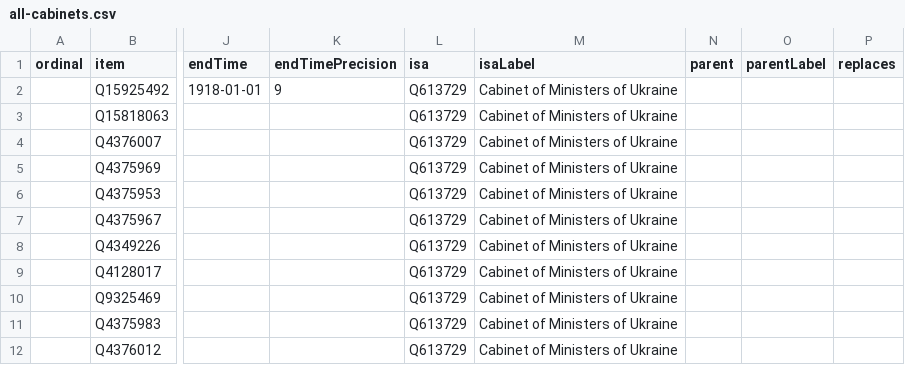
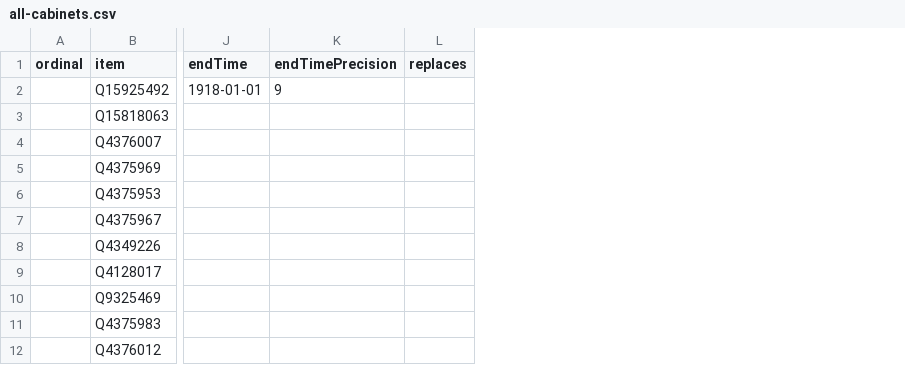
Before and after one commit to every-politician-scrapers/ukraine-cabinet, a CSV file: wikidata/results/all-cabinets.csv, drawn as a sheet; only a part is shown, gaps mark what is left out; the diff names each change by its address in the sheet, - before the commit and + after, or states it on an @@ line.

Commit message:
Run SPARQL queries

```diff
--- a/wikidata/results/all-cabinets.csv
+++ b/wikidata/results/all-cabinets.csv
-column L (isa), rows 2-12: all Q613729
-column M (isaLabel), rows 2-12: all Cabinet of Ministers of Ukraine
-column N (parent), empty
-column O (parentLabel), empty
```
